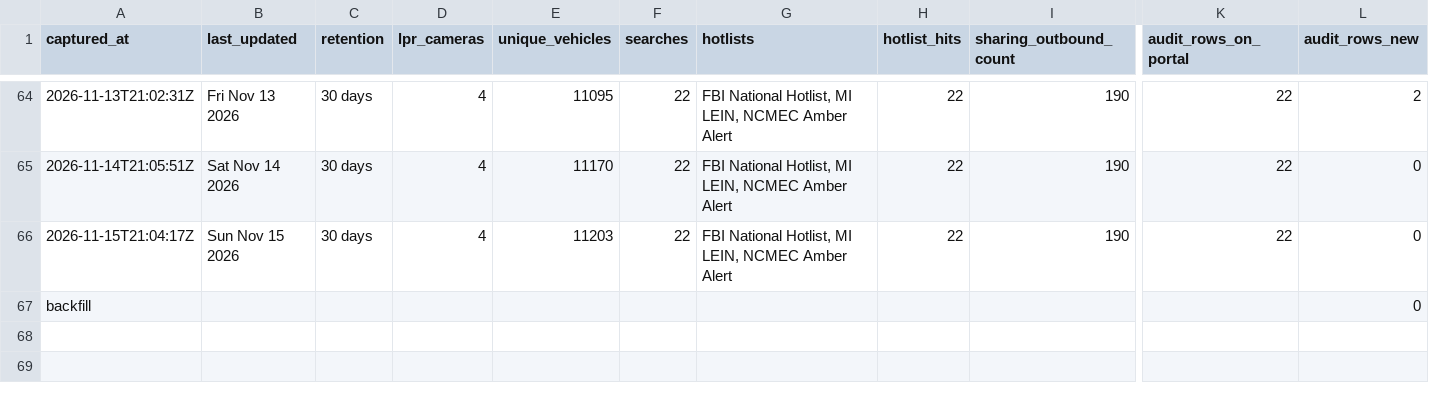
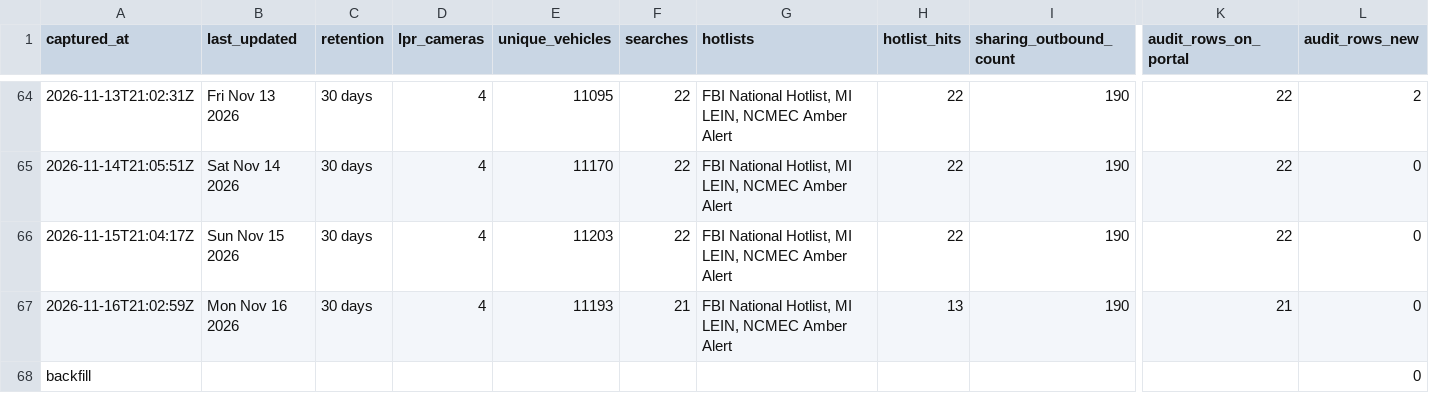
Before and after one commit to Cantica-Systems/mi-flock-transparency, a CSV file: wayne/data/sumpter-twp-pd/stats.csv, drawn as a sheet; only a part is shown, gaps mark what is left out; rows hold the shown columns only; the diff names each change by its address in the sheet, - before the commit and + after, or states it on an @@ line.

```diff
--- a/wayne/data/sumpter-twp-pd/stats.csv
+++ b/wayne/data/sumpter-twp-pd/stats.csv
+row 67: 2026-11-16T21:02:59Z | Mon Nov 16 2026 | 30 days | 4 | 11193 | 21 | FBI National Hotlist, MI LEIN, NCMEC Amber Alert | 13 | 190 | 21 | 0
```
Also changed, not shown: wayne/data/taylor-city-pd/2026-11.csv, wayne/data/taylor-city-pd/stats.csv, 9 other files.
